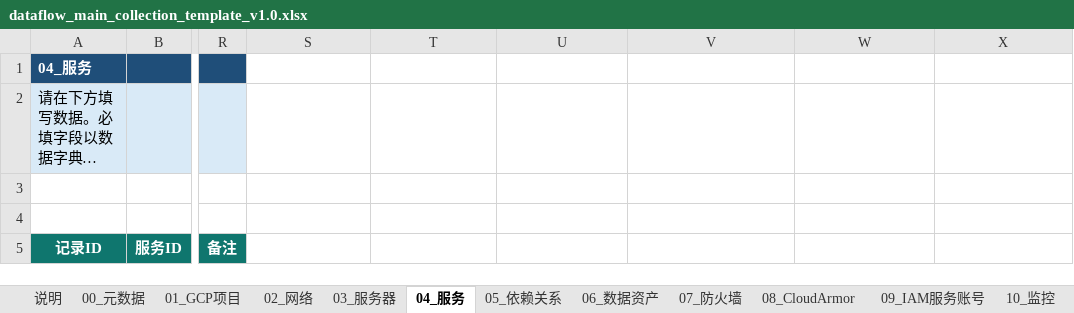
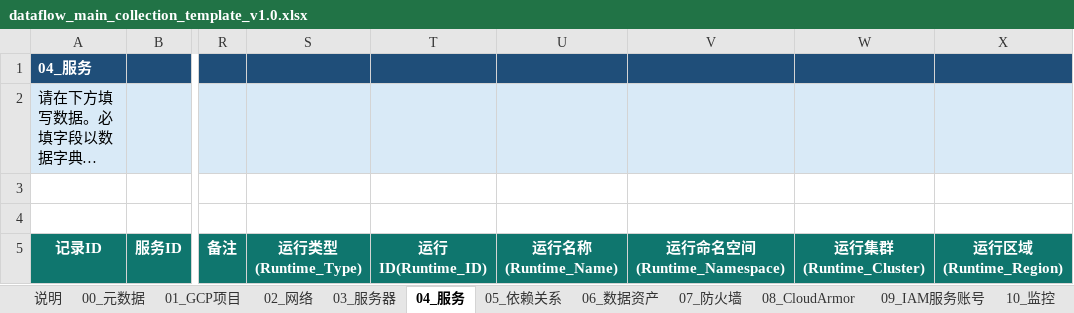
Before and after one commit to edmund-xl/dataflow, an Excel workbook: templates/dataflow_v1.0/dataflow_main_collection_template_v1.0.xlsx, sheet 04_服务, drawn as a sheet; only a part is shown, gaps mark what is left out; long unchanged cells end in …; values as stored, in another font and other column widths than the file's, no borders; the diff names each change by its address in the sheet, - before the commit and + after, or states it on an @@ line.

```diff
--- a/templates/dataflow_v1.0/dataflow_main_collection_template_v1.0.xlsx (sheet 04_服务)
+++ b/templates/dataflow_v1.0/dataflow_main_collection_template_v1.0.xlsx (sheet 04_服务)
-S1:X1 fill: none
+S1:X1 fill: #1F4E79
-S2:X2 fill: none
+S2:X2 fill: #D9EAF7
-S5: (empty)
+S5: 运行类型(Runtime_Type)
-S5:X5 fill: none
+S5:X5 fill: #0F766E
-T5: (empty)
+T5: 运行ID(Runtime_ID)
-U5: (empty)
+U5: 运行名称(Runtime_Name)
-V5: (empty)
+V5: 运行命名空间(Runtime_Namespace)
-W5: (empty)
+W5: 运行集群(Runtime_Cluster)
-X5: (empty)
+X5: 运行区域(Runtime_Region)
```
Also changed, not shown: sheet 05_依赖关系, samples/DCP_v0.1/dataflow_collection_template_v0.1.xlsx, templates/dataflow_v1.0/dataflow_data_dictionary_v1.0.xlsx, 17 other files.
